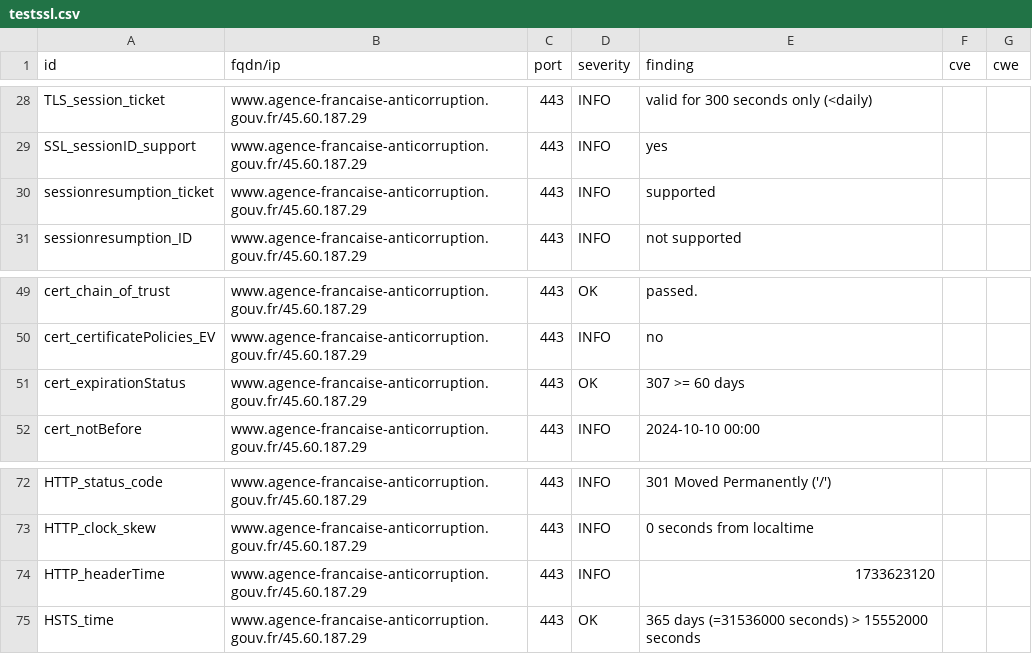
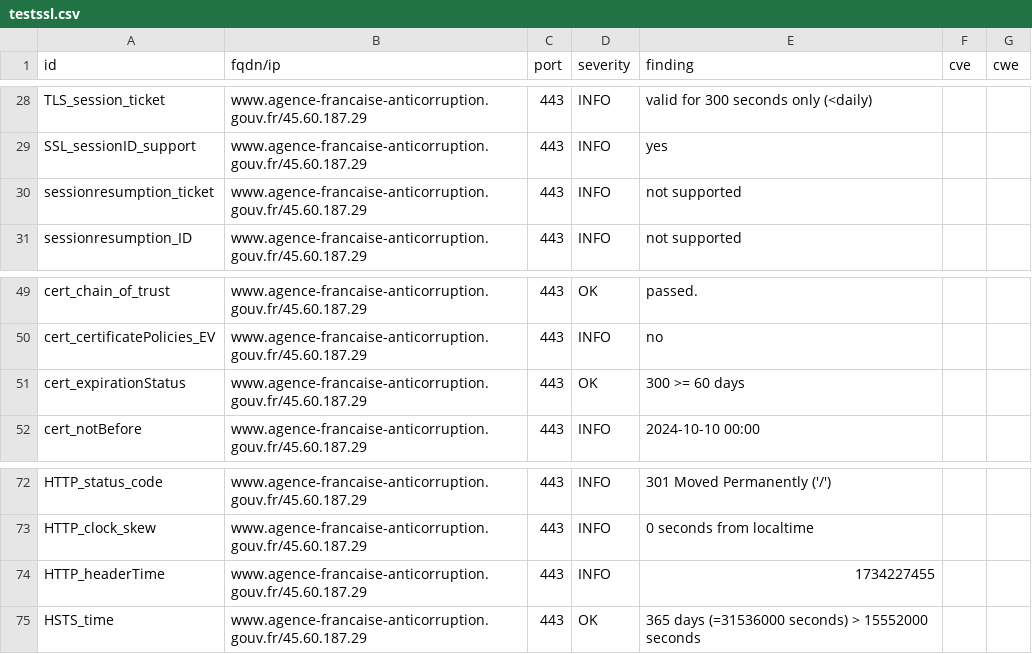
Before and after one commit to bmatge/dashlord, a CSV file: results/aHR0cHM6Ly93d3cuYWdlbmNlLWZyYW5jYWlzZS1hbnRpY29ycnVwdGlvbi5nb3V2LmZy/testssl.csv, drawn as a sheet; only a part is shown, gaps mark what is left out.

```diff
--- a/results/aHR0cHM6Ly93d3cuYWdlbmNlLWZyYW5jYWlzZS1hbnRpY29ycnVwdGlvbi5nb3V2LmZy/testssl.csv
+++ b/results/aHR0cHM6Ly93d3cuYWdlbmNlLWZyYW5jYWlzZS1hbnRpY29ycnVwdGlvbi5nb3V2LmZy/testssl.csv
@@ -29,3 +29,3 @@
 "SSL_sessionID_support","www.agence-francaise-anticorruption.gouv.fr/45.60.187.29","443","INFO","yes","",""
-"sessionresumption_ticket","www.agence-francaise-anticorruption.gouv.fr/45.60.187.29","443","INFO","supported","",""
+"sessionresumption_ticket","www.agence-francaise-anticorruption.gouv.fr/45.60.187.29","443","INFO","not supported","",""
 "sessionresumption_ID","www.agence-francaise-anticorruption.gouv.fr/45.60.187.29","443","INFO","not supported","",""
@@ -50,3 +50,3 @@
 "cert_certificatePolicies_EV","www.agence-francaise-anticorruption.gouv.fr/45.60.187.29","443","INFO","no","",""
-"cert_expirationStatus","www.agence-francaise-anticorruption.gouv.fr/45.60.187.29","443","OK","307 >= 60 days","",""
+"cert_expirationStatus","www.agence-francaise-anticorruption.gouv.fr/45.60.187.29","443","OK","300 >= 60 days","",""
 "cert_notBefore","www.agence-francaise-anticorruption.gouv.fr/45.60.187.29","443","INFO","2024-10-10 00:00","",""
@@ -73,3 +73,3 @@
 "HTTP_clock_skew","www.agence-francaise-anticorruption.gouv.fr/45.60.187.29","443","INFO","0 seconds from localtime","",""
-"HTTP_headerTime","www.agence-francaise-anticorruption.gouv.fr/45.60.187.29","443","INFO","1733623120","",""
+"HTTP_headerTime","www.agence-francaise-anticorruption.gouv.fr/45.60.187.29","443","INFO","1734227455","",""
 "HSTS_time","www.agence-francaise-anticorruption.gouv.fr/45.60.187.29","443","OK","365 days (=31536000 seconds) > 15552000 seconds","",""
```
Also changed, not shown: 9 other files.
